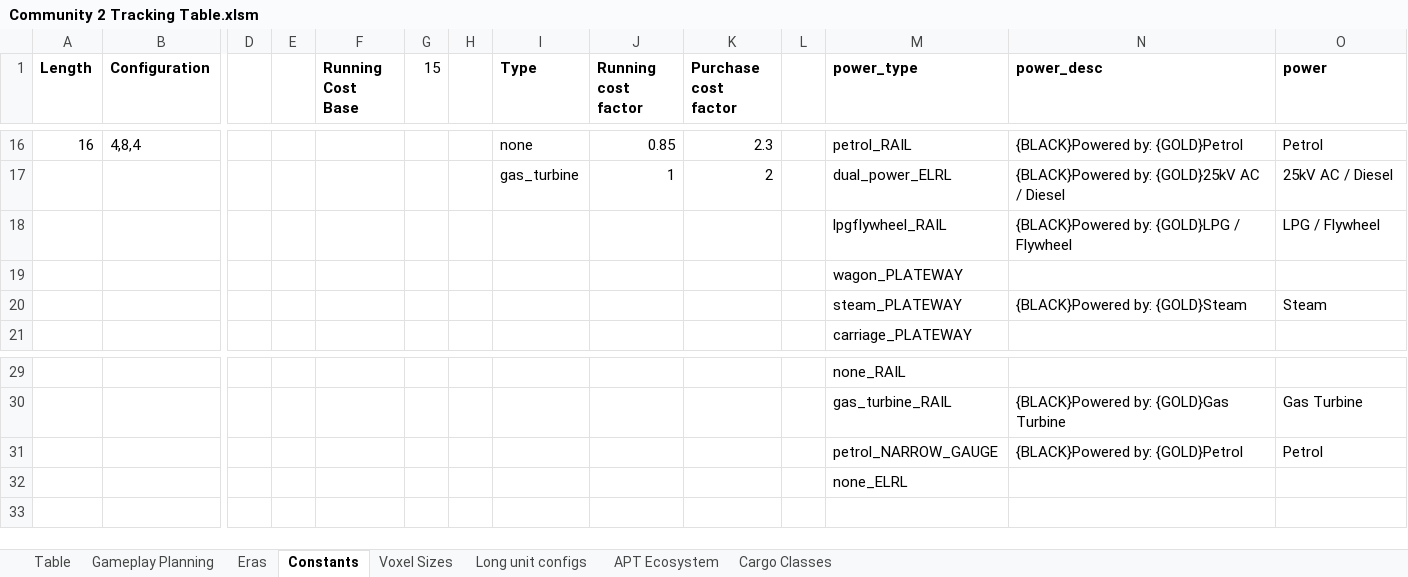
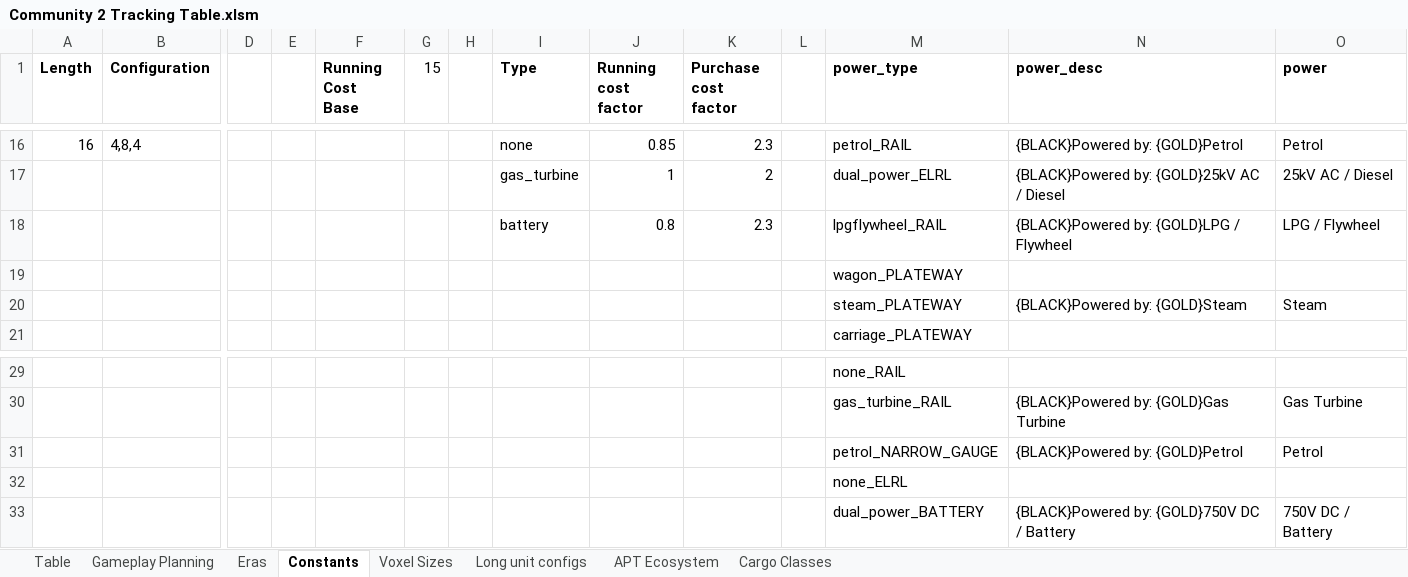
Before and after one commit to WolfieFox/timberwolfs_trains, an Excel workbook: Community 2 Tracking Table.xlsm, sheet Constants, drawn as a sheet; only a part is shown, gaps mark what is left out; values as stored, in another font and other column widths than the file's, no borders; rows hold the shown columns only; the diff names each change by its address in the sheet, - before the commit and + after, or states it on an @@ line.

```diff
--- a/Community 2 Tracking Table.xlsm (sheet Constants)
+++ b/Community 2 Tracking Table.xlsm (sheet Constants)
-I18 (Type): (empty)
+I18 (Type): battery
-J18 (Running cost factor): (empty)
+J18 (Running cost factor): 0.8
-K18 (Purchase cost factor): (empty)
+K18 (Purchase cost factor): 2.3
+row 33:  |  |  |  |  |  |  |  |  |  |  | dual_power_BATTERY | {BLACK}Powered by: {GOLD}750V DC / Battery | 750V DC / Battery
```
Also changed, not shown: sheet Table, formulas that keep their value, 18 other files.
